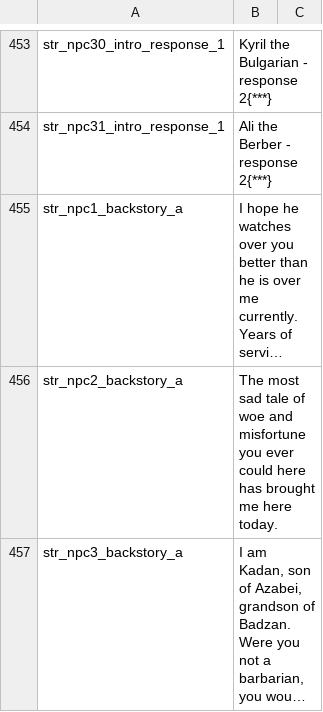
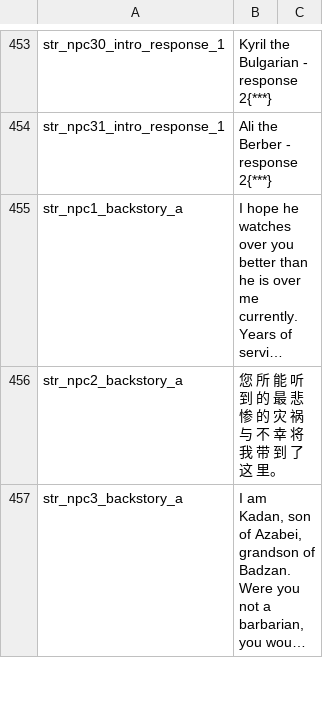
Before and after one commit to zac123456789123/mountblade-ad1257svn-chinese-translation, a CSV file: cns/game_strings.csv, drawn as a sheet; only a part is shown, gaps mark what is left out; long unchanged cells end in …; the diff covers the shown part only; the diff names each change by its address in the sheet, - before the commit and + after, or states it on an @@ line.

Commit message:
翻译了一小点npc对话

```diff
--- a/cns/game_strings.csv
+++ b/cns/game_strings.csv
-B456: The most sad tale of woe and misfortune you ever could here has brought me here today.
+B456: 您 所 能 听 到 的 最 悲 惨 的 灾 祸 与 不 幸 将 我 带 到 了 这 里。
```
Also changed, not shown: 1 removed row and 44 edited cells elsewhere in this file.
